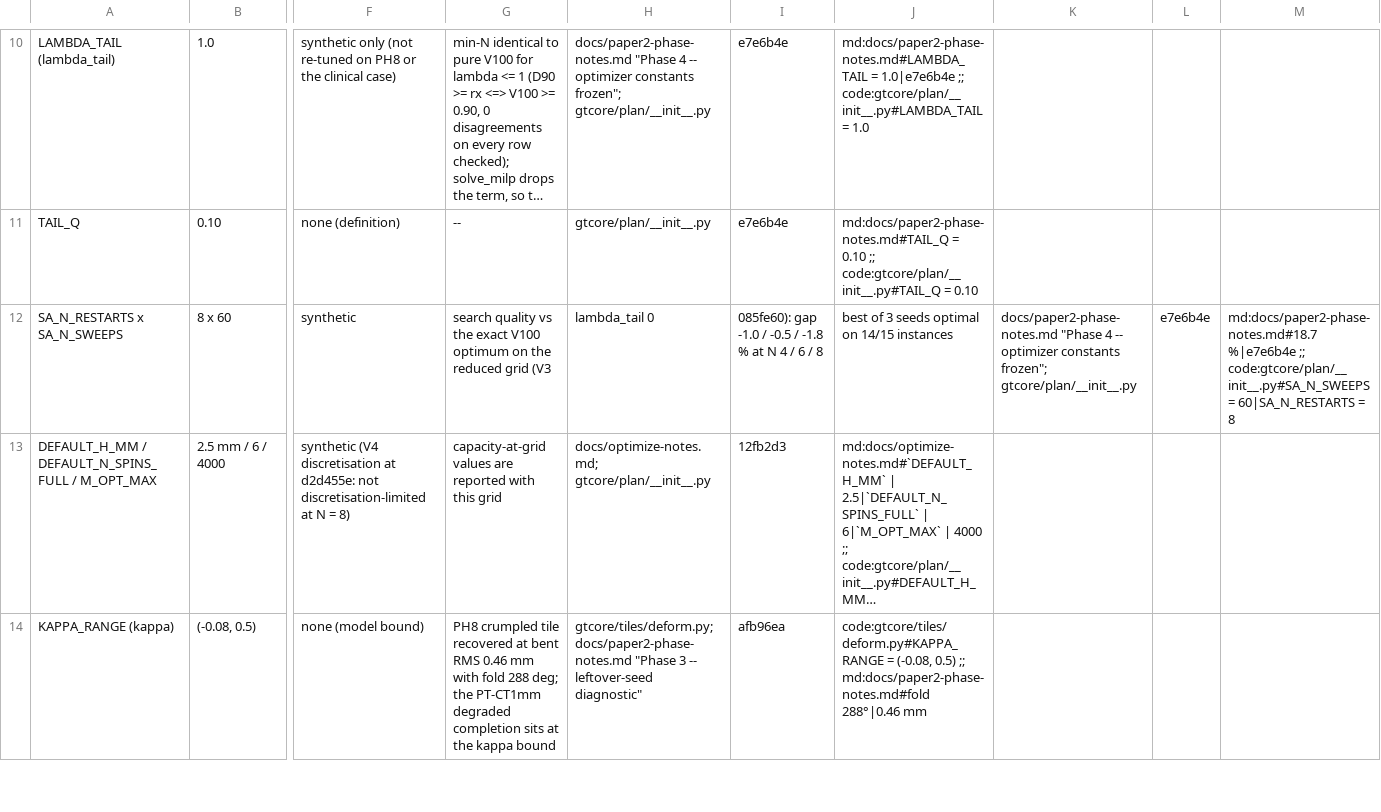
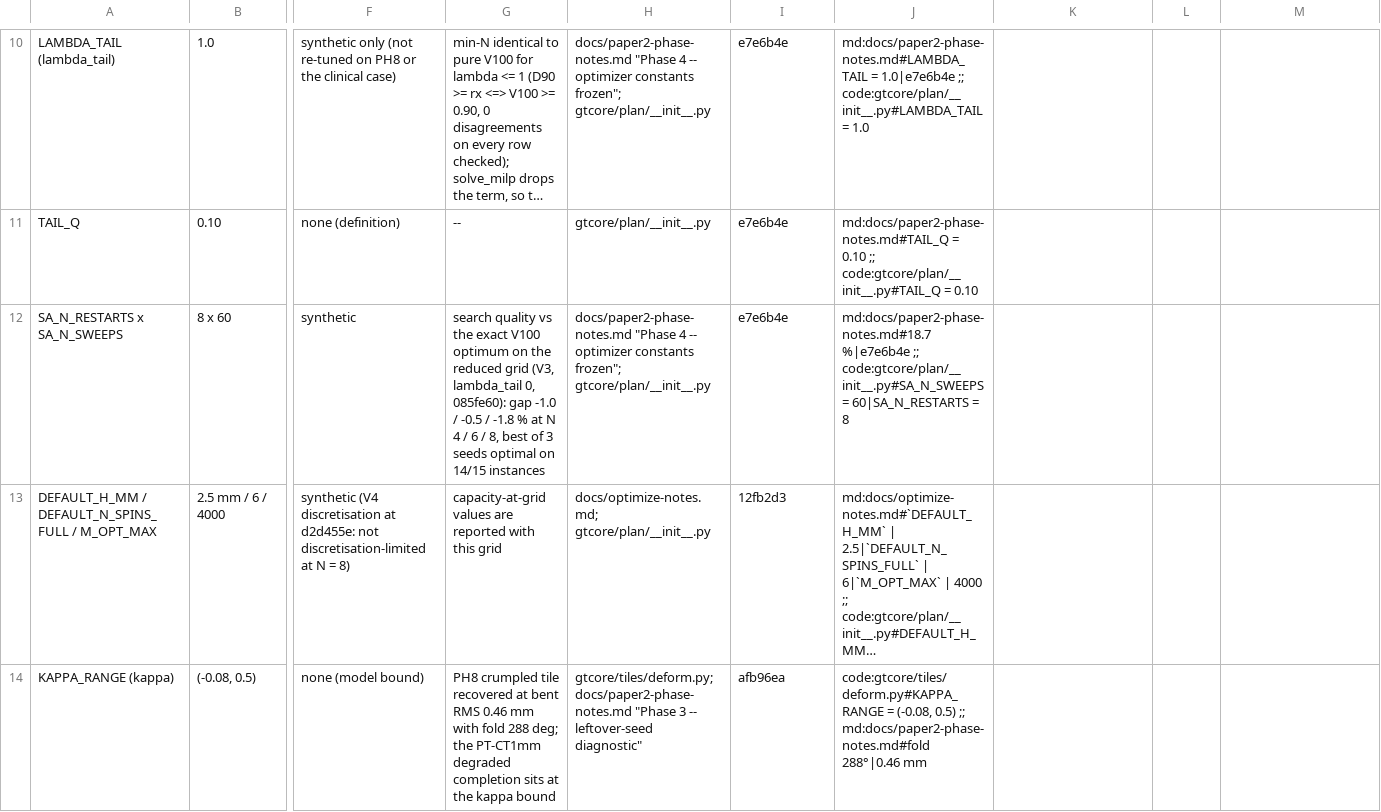
Before and after one commit to leesjacob/gtcore, a CSV file: docs/figures/tables/table2_parameters.csv, drawn as a sheet; only a part is shown, gaps mark what is left out; long unchanged cells end in …; the diff names each change by its address in the sheet, - before the commit and + after, or states it on an @@ line.

```diff
--- a/docs/figures/tables/table2_parameters.csv
+++ b/docs/figures/tables/table2_parameters.csv
-G12: …reduced grid (V3
+G12: …reduced grid (V3, lambda_tail 0, 085fe60): gap -1.0 / -0.5 / -1.8 % at N 4 / 6 / 8, best of 3 seeds optimal on 14/15 instances
-H12: lambda_tail 0
+H12: docs/paper2-phase-notes.md "Phase 4 -- optimizer constants frozen"; gtcore/plan/__init__.py
-I12: 085fe60): gap -1.0 / -0.5 / -1.8 % at N 4 / 6 / 8
+I12: e7e6b4e
-J12: best of 3 seeds optimal on 14/15 instances
+J12: md:docs/paper2-phase-notes.md#18.7 %|e7e6b4e ;; code:gtcore/plan/__init__.py#SA_N_SWEEPS = 60|SA_N_RESTARTS = 8
-K12: docs/paper2-phase-notes.md "Phase 4 -- optimizer constants frozen"; gtcore/plan/__init__.py
+K12: (empty)
-L12: e7e6b4e
+L12: (empty)
-M12: md:docs/paper2-phase-notes.md#18.7 %|e7e6b4e ;; code:gtcore/plan/__init__.py#SA_N_SWEEPS = 60|SA_N_RESTARTS = 8
+M12: (empty)
```
Also changed, not shown: docs/figures/tables/caption_numbers.csv, docs/figures/tables/table1.csv, 13 other files.
